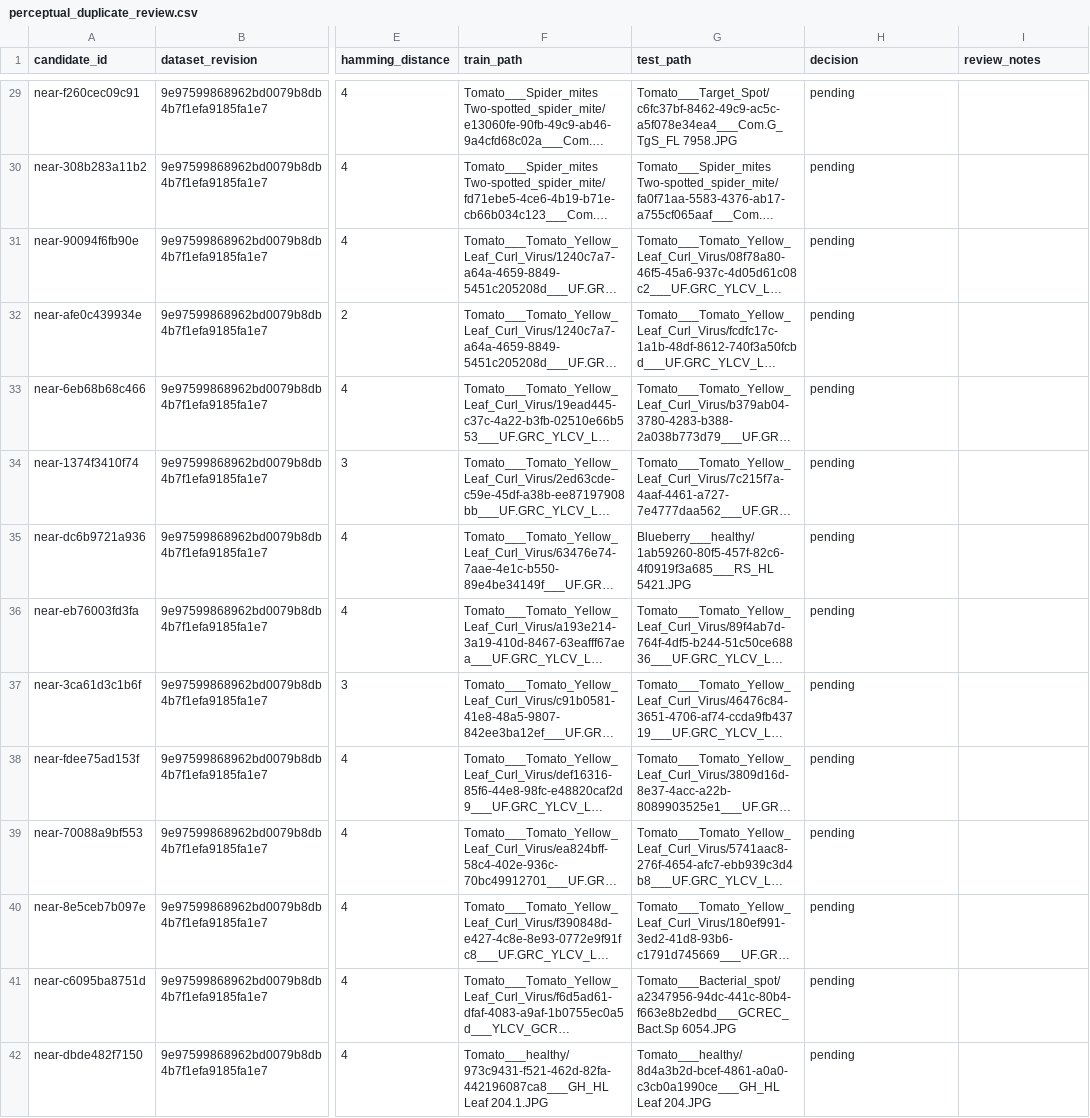
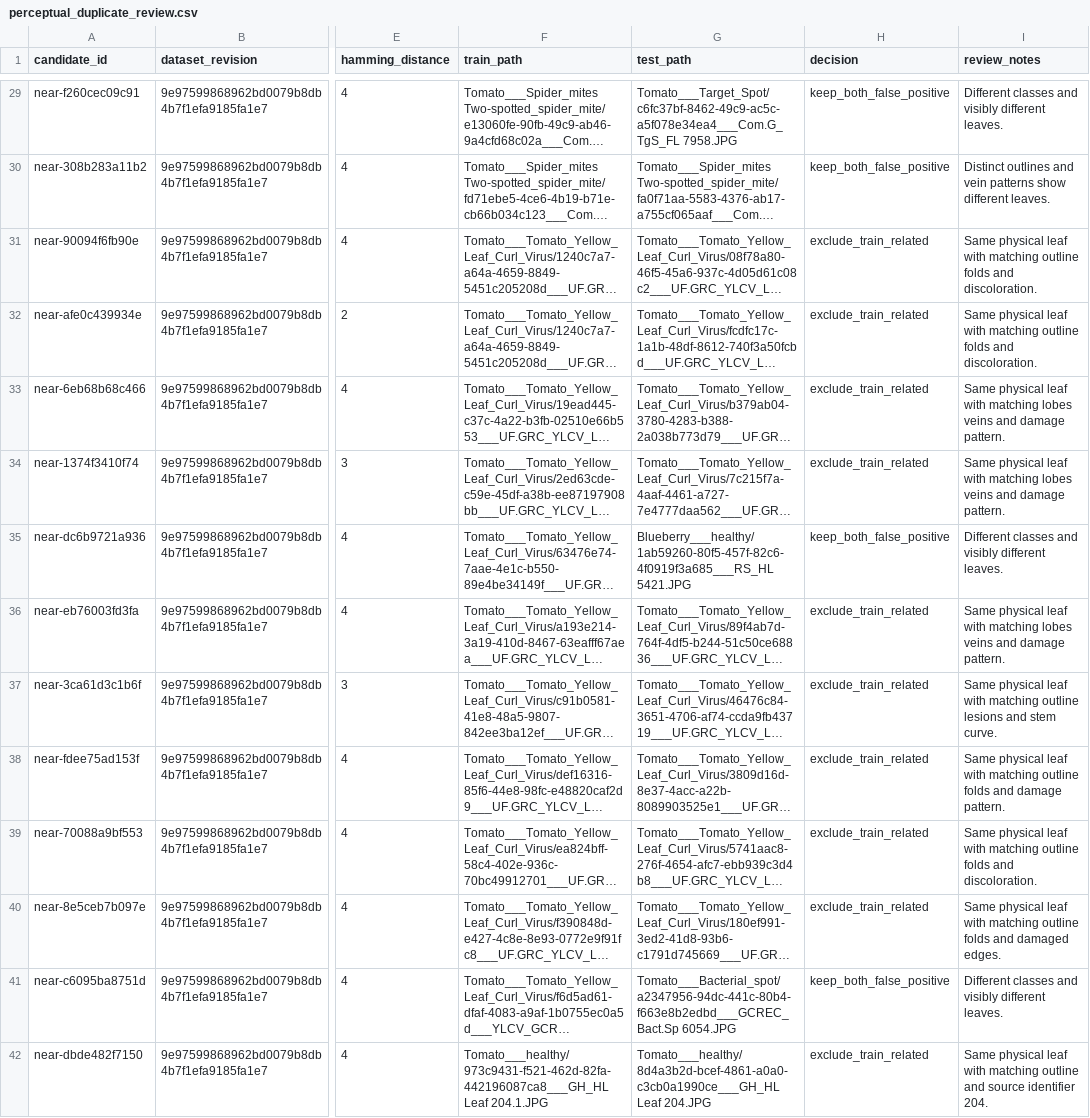
Before and after one commit to YasinduRasangaKarawita/DL-Project, a CSV file: data/splits/perceptual_duplicate_review.csv, drawn as a sheet; only a part is shown, gaps mark what is left out; long unchanged cells end in …; the diff covers the shown part only; the diff names each change by its address in the sheet, - before the commit and + after, or states it on an @@ line.

Commit message:
Add review ledger validation command
Introduce `validate-review` in `scripts/prepare_data.py` and add `validate_perceptual_review_ledger` to enforce that review ledgers exactly match the source report, use only allowed decisions, and include non-empty review notes. Update tests to cover successful validation and rejection of pending decisions. Also document the required decision values and validation workflow, and replace pending entries in `perceptual_duplicate_review.csv` with completed decisions and notes.

```diff
--- a/data/splits/perceptual_duplicate_review.csv
+++ b/data/splits/perceptual_duplicate_review.csv
-H29:H30 (decision): pending
+H29:H30 (decision): keep_both_false_positive
-I29 (review_notes): (empty)
+I29 (review_notes): Different classes and visibly different leaves.
-I30 (review_notes): (empty)
+I30 (review_notes): Distinct outlines and vein patterns show different leaves.
-H31:H34 (decision): pending
+H31:H34 (decision): exclude_train_related
-I31:I32 (review_notes): (empty)
+I31:I32 (review_notes): Same physical leaf with matching outline folds and discoloration.
-I33:I34 (review_notes): (empty)
+I33:I34 (review_notes): Same physical leaf with matching lobes veins and damage pattern.
-H35 (decision): pending
+H35 (decision): keep_both_false_positive
-I35 (review_notes): (empty)
+I35 (review_notes): Different classes and visibly different leaves.
-H36:H40 (decision): pending
+H36:H40 (decision): exclude_train_related
-I36 (review_notes): (empty)
+I36 (review_notes): Same physical leaf with matching lobes veins and damage pattern.
-I37 (review_notes): (empty)
+I37 (review_notes): Same physical leaf with matching outline lesions and stem curve.
-I38 (review_notes): (empty)
+I38 (review_notes): Same physical leaf with matching outline folds and damage pattern.
-I39 (review_notes): (empty)
+I39 (review_notes): Same physical leaf with matching outline folds and discoloration.
-I40 (review_notes): (empty)
+I40 (review_notes): Same physical leaf with matching outline folds and damaged edges.
-H41 (decision): pending
+H41 (decision): keep_both_false_positive
-I41 (review_notes): (empty)
+I41 (review_notes): Different classes and visibly different leaves.
-H42 (decision): pending
+H42 (decision): exclude_train_related
-I42 (review_notes): (empty)
+I42 (review_notes): Same physical leaf with matching outline and source identifier 204.
```
Also changed, not shown: 54 edited cells elsewhere in this file, 4 other files.
